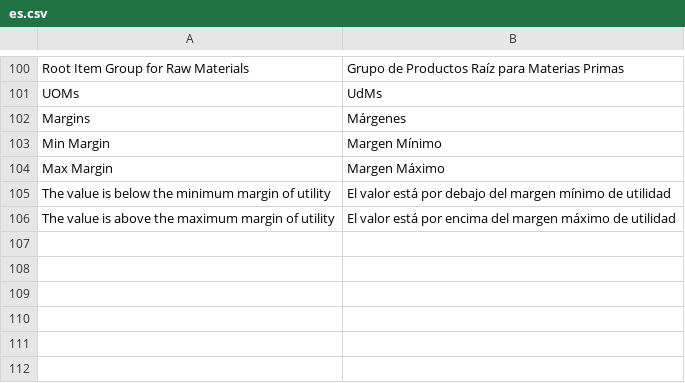
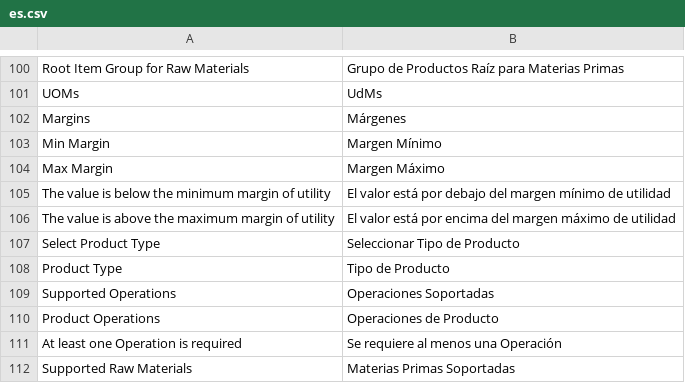
Before and after one commit to YefriTavarez/powerpro, a CSV file: powerpro/translations/es.csv, drawn as a sheet; only a part is shown, gaps mark what is left out; the diff names each change by its address in the sheet, - before the commit and + after, or states it on an @@ line.

Commit message:
feat: Update Spanish translations for product type and operations in Power-Pro settings

```diff
--- a/powerpro/translations/es.csv
+++ b/powerpro/translations/es.csv
+row 107: Select Product Type | Seleccionar Tipo de Producto
+row 108: Product Type | Tipo de Producto
+row 109: Supported Operations | Operaciones Soportadas
+row 110: Product Operations | Operaciones de Producto
+row 111: At least one Operation is required | Se requiere al menos una Operación
+row 112: Supported Raw Materials | Materias Primas Soportadas
```
